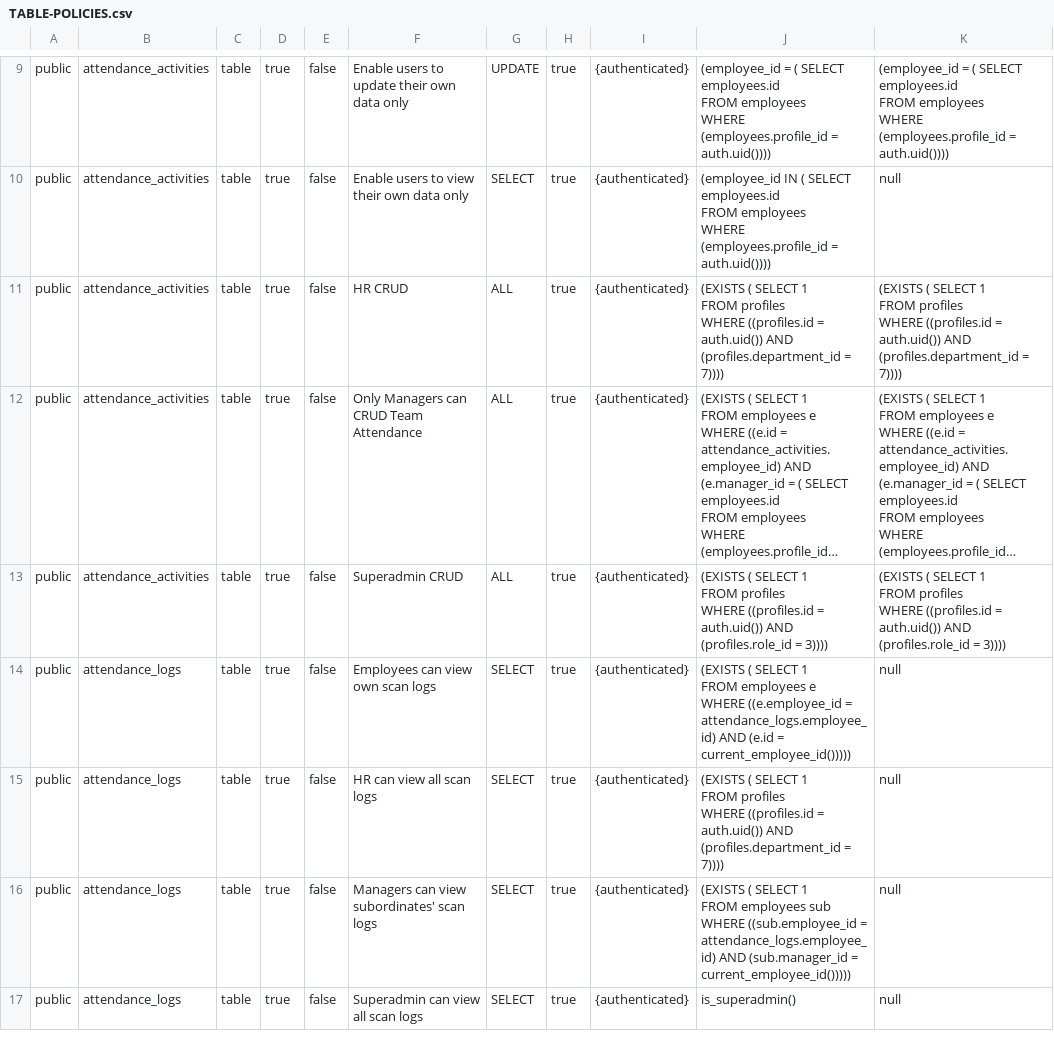
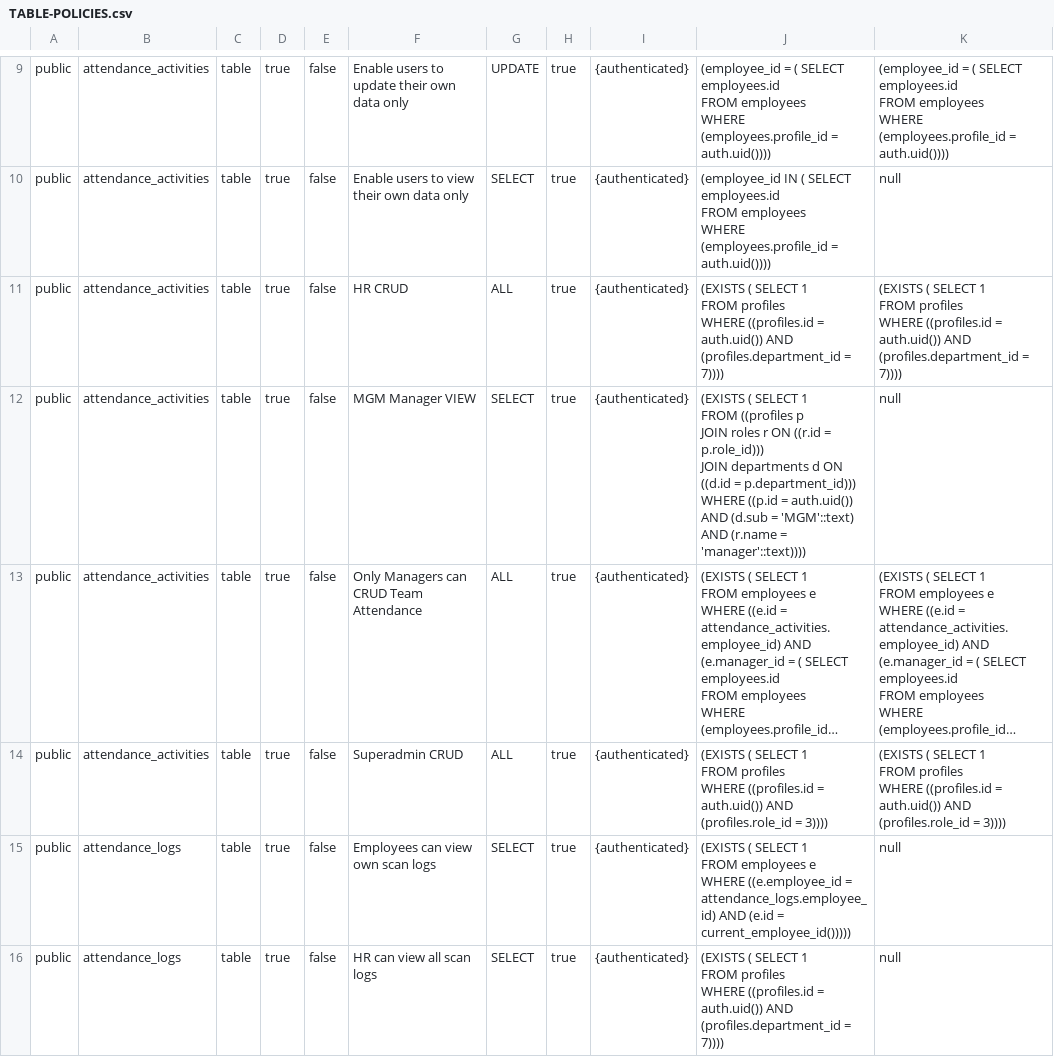
Before and after one commit to hazimdanishhh/hyrax-central-portal, a CSV file: docs/TABLE-POLICIES.csv, drawn as a sheet; only a part is shown, gaps mark what is left out; the shorter side is filled out with more unchanged rows; long unchanged cells end in …; ↵ is a line break in a cell; the diff covers the shown part only; the diff names each change by its address in the sheet, - before the commit and + after, or states it on an @@ line.

Commit message:
feat: fulfillment and leads list RPC and kpi overview

```diff
--- a/docs/TABLE-POLICIES.csv
+++ b/docs/TABLE-POLICIES.csv
+row 12: public | attendance_activities | table | true | false | MGM Manager VIEW | SELECT | true | {authenticated} | (EXISTS ( SELECT 1 ↵ FROM ((profiles p ↵ JOIN roles r ON ((r.id = p.role_id))) ↵ JOIN departments d ON ((d.id = p.department_id))) ↵ WHERE ((p.id = auth.uid()) AND (d.sub = 'MGM'::text) AND (r.name = 'manager'::text)))) | null
```
Also changed, not shown: 5 added rows and 22 edited cells elsewhere in this file, 23 other files.
